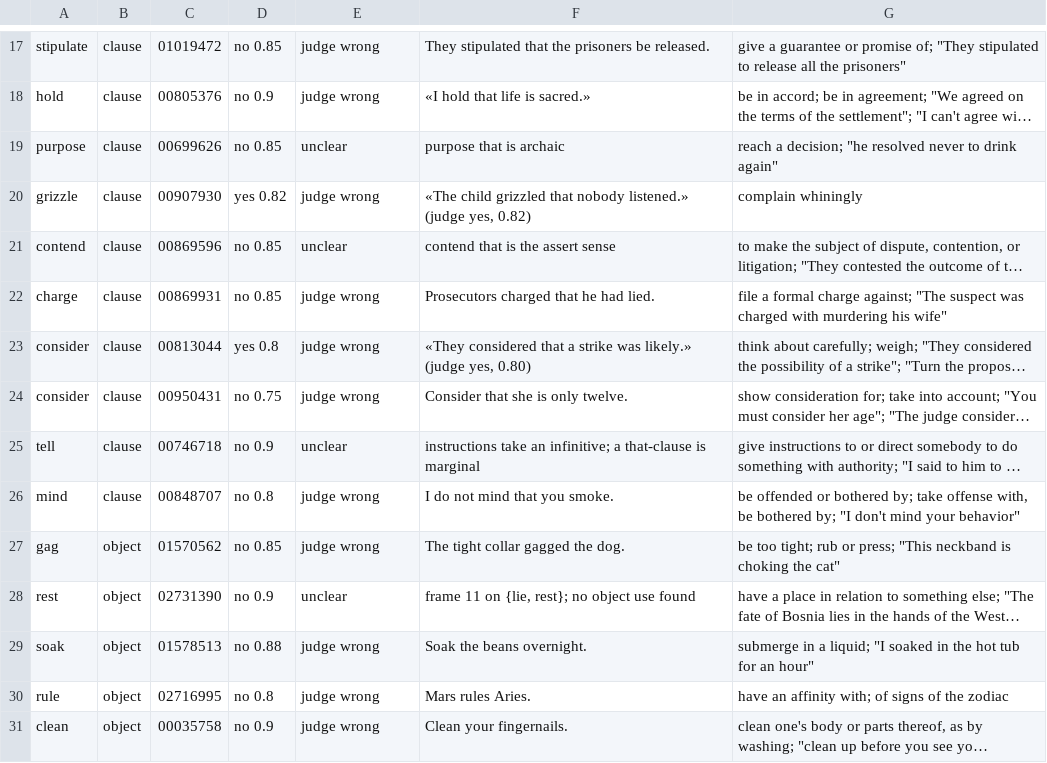
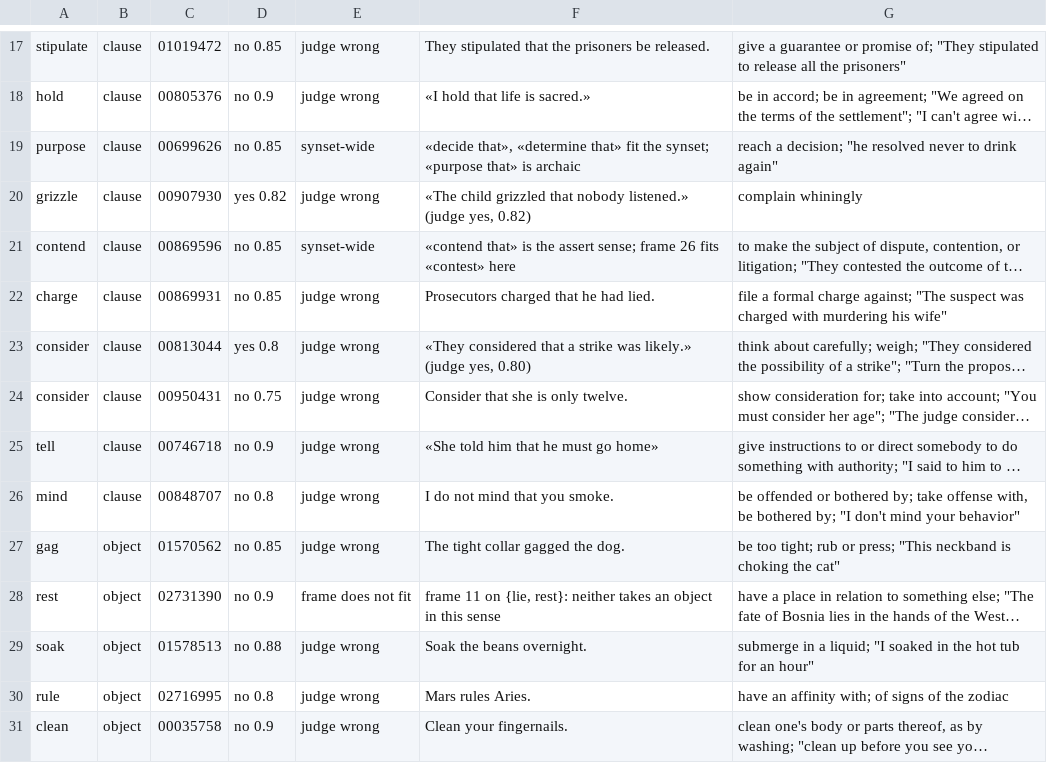
Before and after one commit to eigenius/eigenius, a TSV file: experiments/lexicon-specialist/verb-gold-review.tsv, drawn as a sheet; only a part is shown, gaps mark what is left out; long unchanged cells end in …; the diff covers the shown part only; the diff names each change by its address in the sheet, - before the commit and + after, or states it on an @@ line.

```diff
--- a/experiments/lexicon-specialist/verb-gold-review.tsv
+++ b/experiments/lexicon-specialist/verb-gold-review.tsv
-E19: unclear
+E19: synset-wide
-F19: purpose that is archaic
+F19: «decide that», «determine that» fit the synset; «purpose that» is archaic
-E21: unclear
+E21: synset-wide
-F21: contend that is the assert sense
+F21: «contend that» is the assert sense; frame 26 fits «contest» here
-E25: unclear
+E25: judge wrong
-F25: instructions take an infinitive; a that-clause is marginal
+F25: «She told him that he must go home»
-E28: unclear
+E28: frame does not fit
-F28: …on {lie, rest}; no object use found
+F28: …on {lie, rest}: neither takes an object in this sense
```
Also changed, not shown: 19 edited cells elsewhere in this file, experiments/lexicon-specialist/adjective-heuristic-probe.tsv, experiments/lexicon-specialist/verb-precision-probe.tsv, 3 other files.
